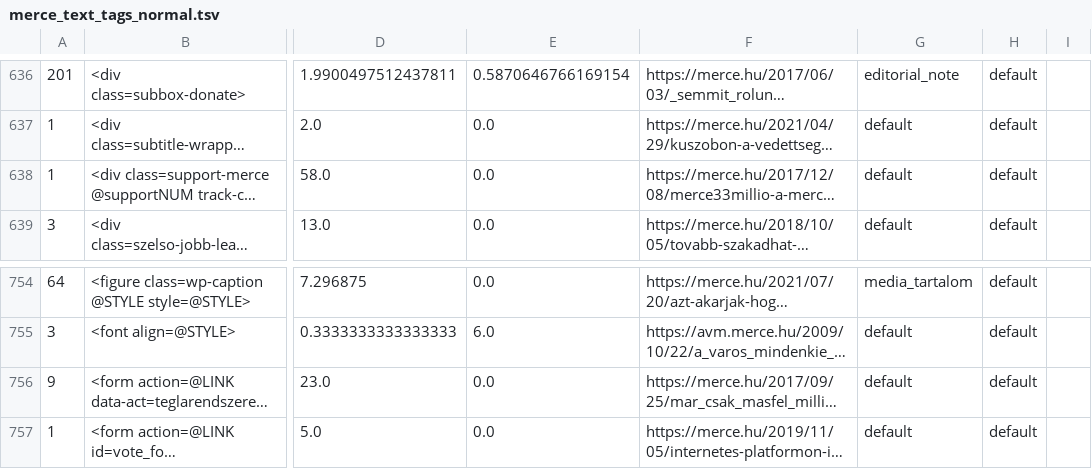
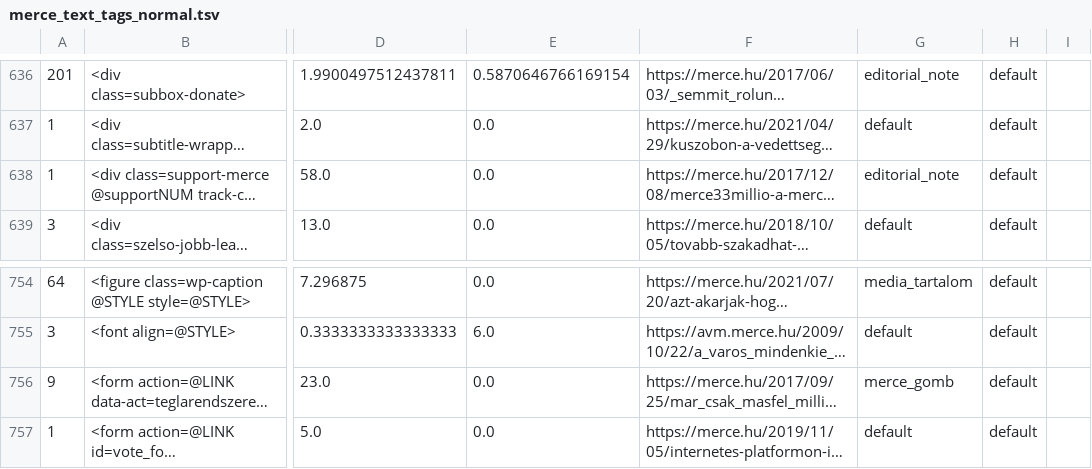
Before and after one commit to ELTE-DH/HTML2TEI, a TSV file: configs/merce/merce_text_tags_normal.tsv, drawn as a sheet; only a part is shown, gaps mark what is left out; long unchanged cells end in …; the diff covers the shown part only; the diff names each change by its address in the sheet, - before the commit and + after, or states it on an @@ line.

```diff
--- a/configs/merce/merce_text_tags_normal.tsv
+++ b/configs/merce/merce_text_tags_normal.tsv
-G638: default
+G638: editorial_note
-G756: default
+G756: merce_gomb
```
Also changed, not shown: 29 edited cells elsewhere in this file, configs/merce/merce_notext_tags_normal.tsv, 2 other files.
